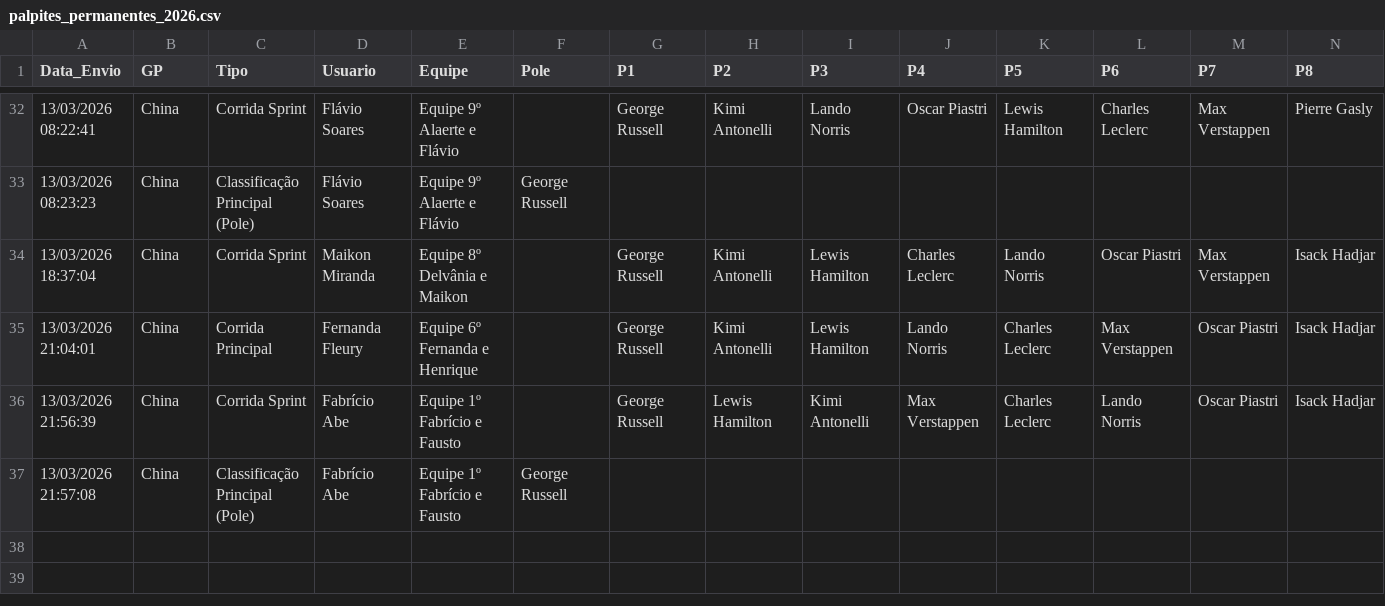
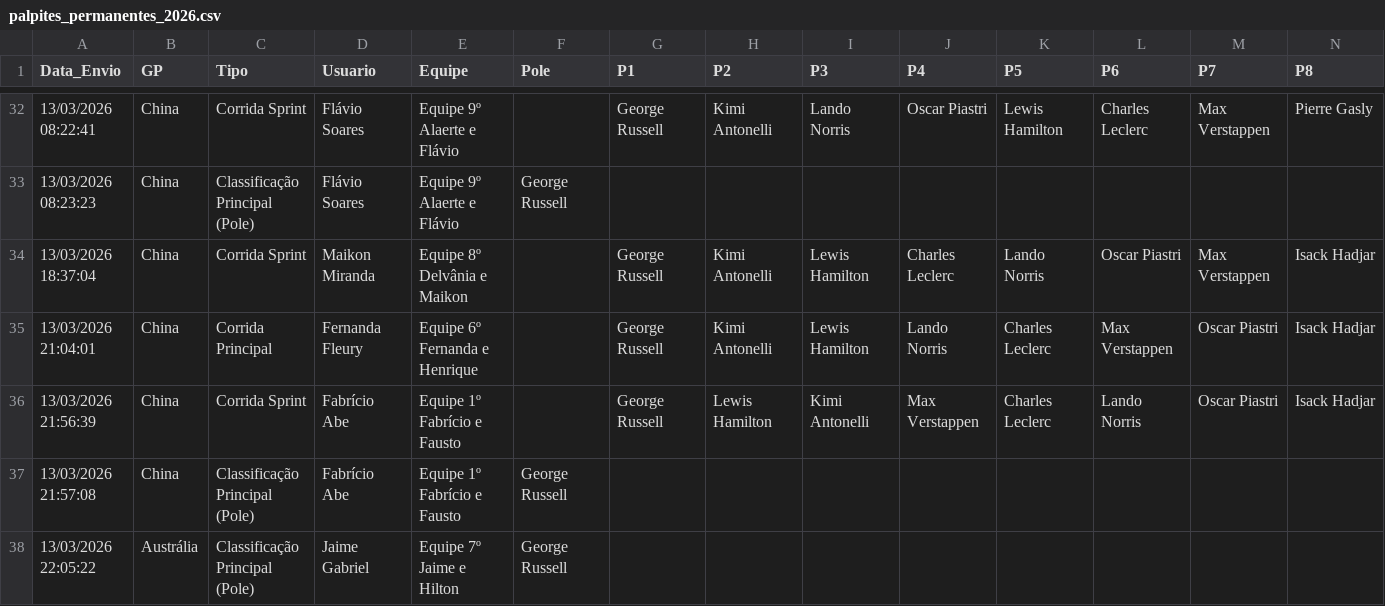
Before and after one commit to Brands14/bolao-f1-2026, a CSV file: palpites_permanentes_2026.csv, drawn as a sheet; only a part is shown, gaps mark what is left out; rows hold the shown columns only; the diff names each change by its address in the sheet, - before the commit and + after, or states it on an @@ line.

Commit message:
Atualizando registro no banco: palpites_permanentes_2026.csv

```diff
--- a/palpites_permanentes_2026.csv
+++ b/palpites_permanentes_2026.csv
+row 38: 13/03/2026 22:05:22 | Austrália | Classificação Principal (Pole) | Jaime Gabriel | Equipe 7º Jaime e Hilton | George Russell
```
